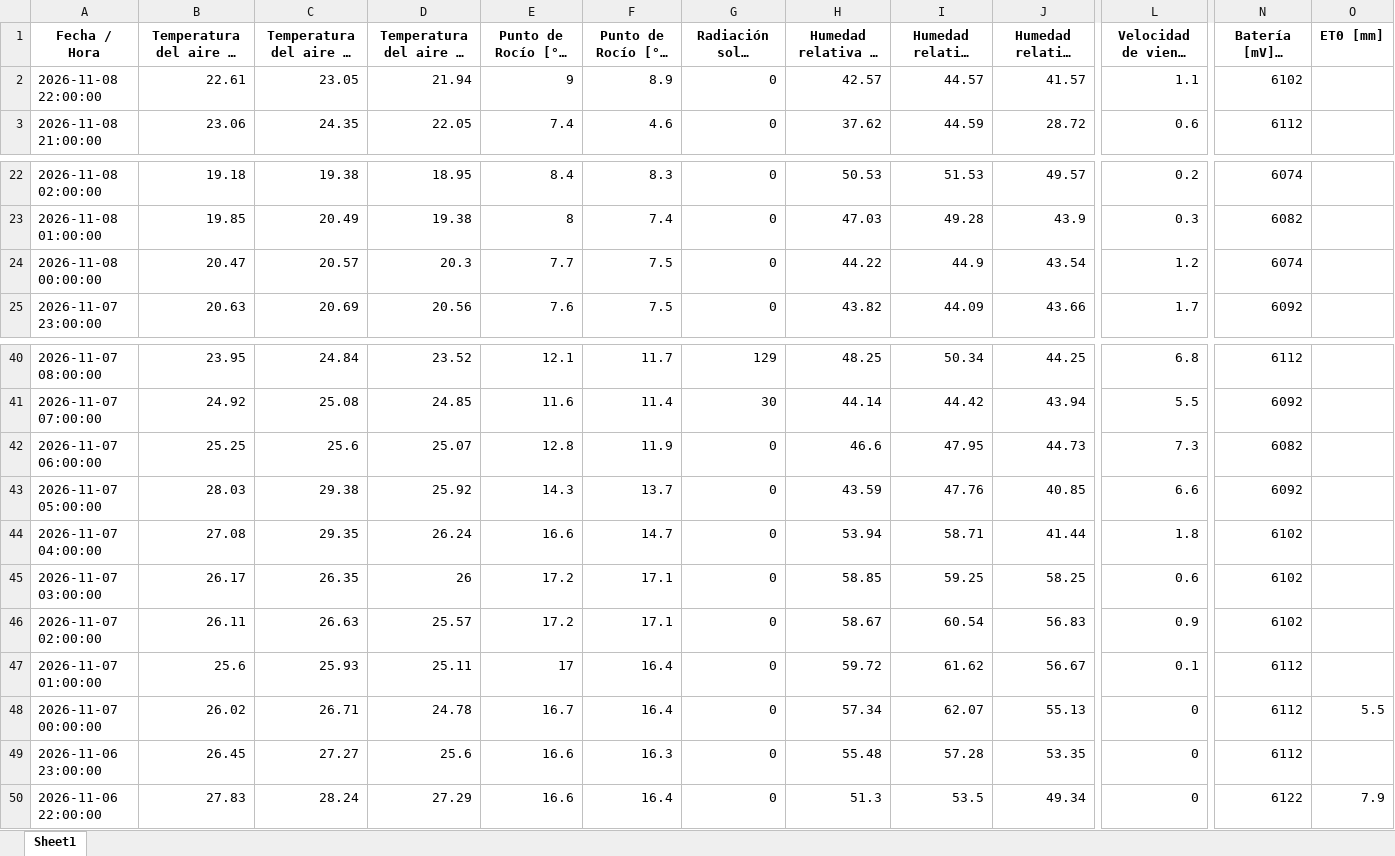
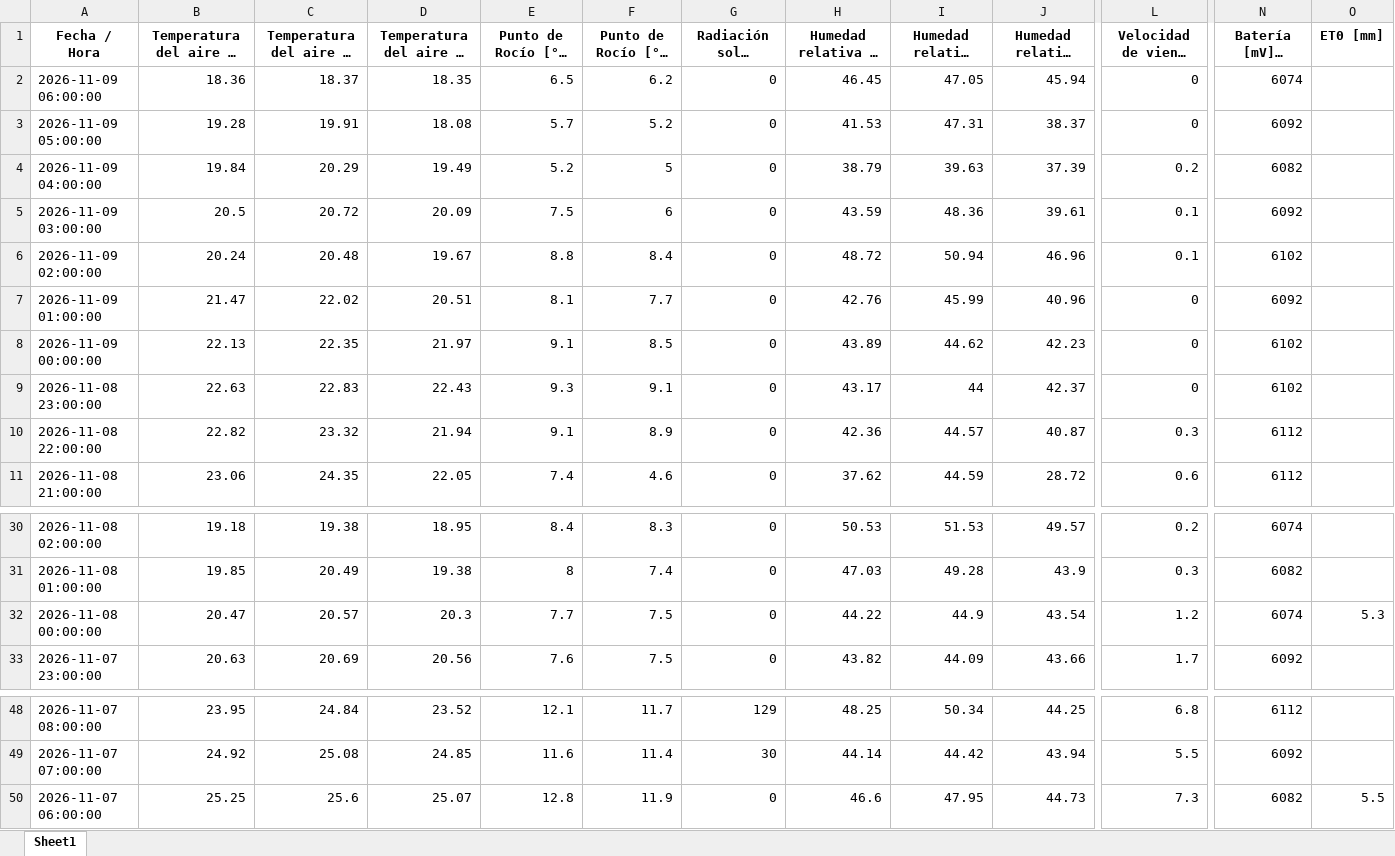
Before and after one commit to intasalta/imetos, an Excel workbook: 00002646_station_data.xlsx, sheet Sheet1, drawn as a sheet; only a part is shown, gaps mark what is left out; long unchanged cells end in …; values as stored, in another font and other column widths than the file's, no borders; removed rows and columns are numbered as before the commit, all else as after; rows hold the shown columns only; the diff names each change by its address in the sheet, - before the commit and + after, or states it on an @@ line.

```diff
--- a/00002646_station_data.xlsx (sheet Sheet1)
+++ b/00002646_station_data.xlsx (sheet Sheet1)
+row 2: 2026-11-09 06:00:00 | 18.36 | 18.37 | 18.35 | 6.5 | 6.2 | 0 | 46.45 | 47.05 | 45.94 | 0 | 6074
+row 3: 2026-11-09 05:00:00 | 19.28 | 19.91 | 18.08 | 5.7 | 5.2 | 0 | 41.53 | 47.31 | 38.37 | 0 | 6092
+row 4: 2026-11-09 04:00:00 | 19.84 | 20.29 | 19.49 | 5.2 | 5 | 0 | 38.79 | 39.63 | 37.39 | 0.2 | 6082
+row 5: 2026-11-09 03:00:00 | 20.5 | 20.72 | 20.09 | 7.5 | 6 | 0 | 43.59 | 48.36 | 39.61 | 0.1 | 6092
+row 6: 2026-11-09 02:00:00 | 20.24 | 20.48 | 19.67 | 8.8 | 8.4 | 0 | 48.72 | 50.94 | 46.96 | 0.1 | 6102
+row 7: 2026-11-09 01:00:00 | 21.47 | 22.02 | 20.51 | 8.1 | 7.7 | 0 | 42.76 | 45.99 | 40.96 | 0 | 6092
+row 8: 2026-11-09 00:00:00 | 22.13 | 22.35 | 21.97 | 9.1 | 8.5 | 0 | 43.89 | 44.62 | 42.23 | 0 | 6102
+row 9: 2026-11-08 23:00:00 | 22.63 | 22.83 | 22.43 | 9.3 | 9.1 | 0 | 43.17 | 44 | 42.37 | 0 | 6102
-B10: 22.61
+B10: 22.82
-C10: 23.05
+C10: 23.32
-E10 (Punto de Rocío [°C] - promedio): 9
+E10 (Punto de Rocío [°C] - promedio): 9.1
-H10: 42.57
+H10: 42.36
-J10 (Humedad relativa HC [%] - mín): 41.57
+J10 (Humedad relativa HC [%] - mín): 40.87
-L10: 1.1
+L10: 0.3
-N10 (Batería [mV] - última): 6102
+N10 (Batería [mV] - última): 6112
-O32 (ET0 [mm]): (empty)
+O32 (ET0 [mm]): 5.3
-O50 (ET0 [mm]): (empty)
+O50 (ET0 [mm]): 5.5
-row 43: 2026-11-07 05:00:00 | 28.03 | 29.38 | 25.92 | 14.3 | 13.7 | 0 | 43.59 | 47.76 | 40.85 | 6.6 | 6092
-row 44: 2026-11-07 04:00:00 | 27.08 | 29.35 | 26.24 | 16.6 | 14.7 | 0 | 53.94 | 58.71 | 41.44 | 1.8 | 6102
-row 45: 2026-11-07 03:00:00 | 26.17 | 26.35 | 26 | 17.2 | 17.1 | 0 | 58.85 | 59.25 | 58.25 | 0.6 | 6102
-row 46: 2026-11-07 02:00:00 | 26.11 | 26.63 | 25.57 | 17.2 | 17.1 | 0 | 58.67 | 60.54 | 56.83 | 0.9 | 6102
-row 47: 2026-11-07 01:00:00 | 25.6 | 25.93 | 25.11 | 17 | 16.4 | 0 | 59.72 | 61.62 | 56.67 | 0.1 | 6112
-row 48: 2026-11-07 00:00:00 | 26.02 | 26.71 | 24.78 | 16.7 | 16.4 | 0 | 57.34 | 62.07 | 55.13 | 0 | 6112 | 5.5
-row 49: 2026-11-06 23:00:00 | 26.45 | 27.27 | 25.6 | 16.6 | 16.3 | 0 | 55.48 | 57.28 | 53.35 | 0 | 6112
-row 50: 2026-11-06 22:00:00 | 27.83 | 28.24 | 27.29 | 16.6 | 16.4 | 0 | 51.3 | 53.5 | 49.34 | 0 | 6122 | 7.9
```
Also changed, not shown: 00002586_station_data.xlsx, 4 other files.
